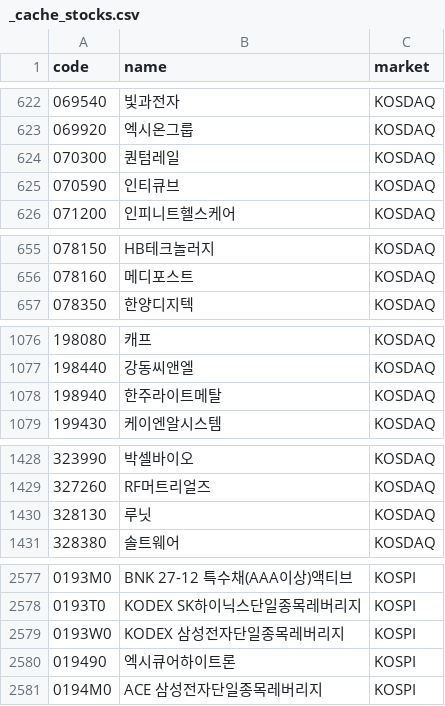
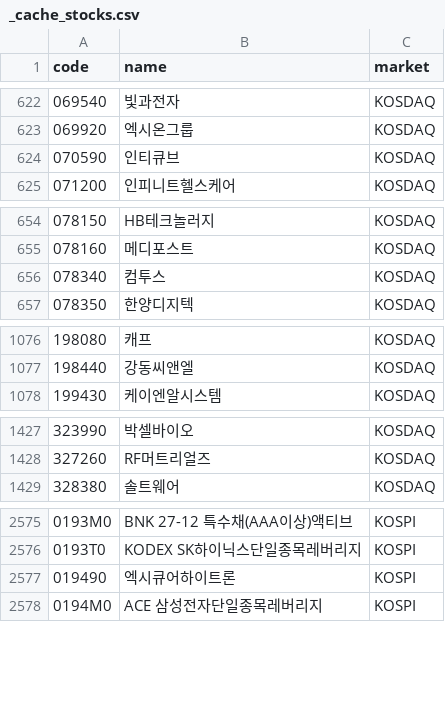
Before and after one commit to 84west0925-jk/kospi-signal-scanner, a CSV file: data/themes/_cache_stocks.csv, drawn as a sheet; only a part is shown, gaps mark what is left out; removed rows and columns are numbered as before the commit, all else as after; the diff covers the shown part only; the diff names each change by its address in the sheet, - before the commit and + after, or states it on an @@ line.

```diff
--- a/data/themes/_cache_stocks.csv
+++ b/data/themes/_cache_stocks.csv
-row 624: 070300 | 퀀텀레일 | KOSDAQ
+row 656: 078340 | 컴투스 | KOSDAQ
-row 1078: 198940 | 한주라이트메탈 | KOSDAQ
-row 1430: 328130 | 루닛 | KOSDAQ
-row 2579: 0193W0 | KODEX 삼성전자단일종목레버리지 | KOSPI
```
Also changed, not shown: 1 added row elsewhere in this file, data/themes/_cache_industry_membership.csv, data/themes/theme_catalog.csv, 4 other files.
